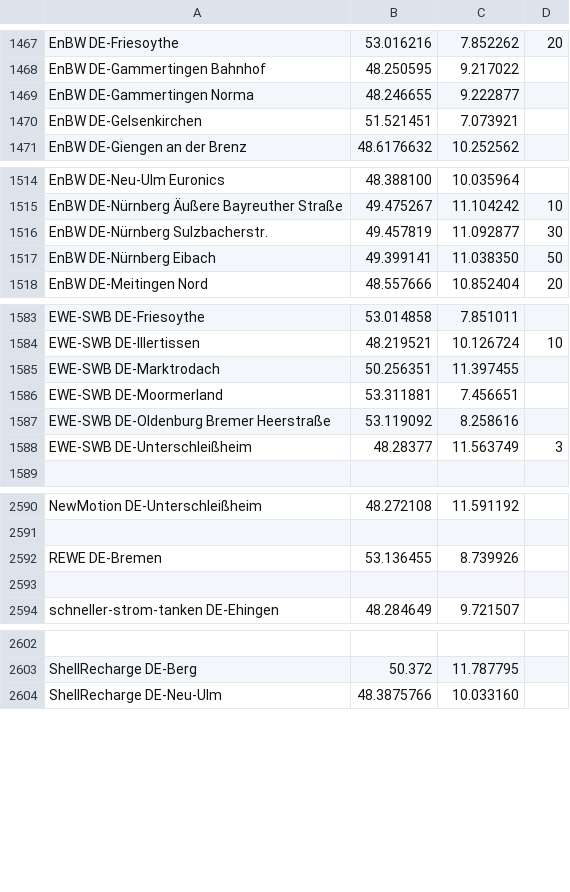
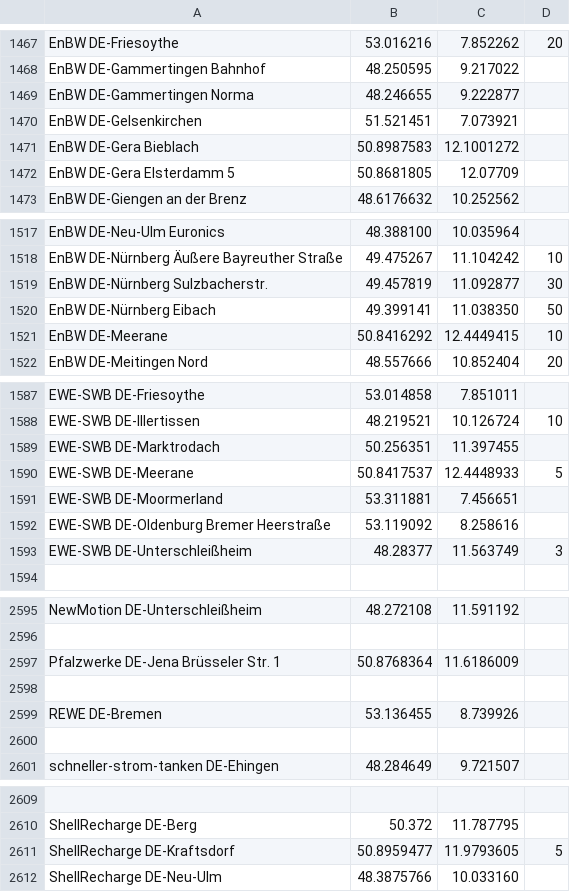
Before and after one commit to bassmaster187/TeslaLogger, a CSV file: TeslaLogger/bin/geofence.csv, drawn as a sheet; only a part is shown, gaps mark what is left out; the diff covers the shown part only; the diff names each change by its address in the sheet, - before the commit and + after, or states it on an @@ line.

Commit message:
Update geofence.csv

```diff
--- a/TeslaLogger/bin/geofence.csv
+++ b/TeslaLogger/bin/geofence.csv
+row 1471: EnBW DE-Gera Bieblach | 50.8987583 | 12.1001272
+row 1472: EnBW DE-Gera Elsterdamm 5 | 50.8681805 | 12.07709
+row 1521: EnBW DE-Meerane | 50.8416292 | 12.4449415 | 10
+row 1590: EWE-SWB DE-Meerane | 50.8417537 | 12.4448933 | 5
+row 2597: Pfalzwerke DE-Jena Brüsseler Str. 1 | 50.8768364 | 11.6186009
+row 2598: (empty)
+row 2611: ShellRecharge DE-Kraftsdorf | 50.8959477 | 11.9793605 | 5
```
Also changed, not shown: 3 added rows elsewhere in this file.
